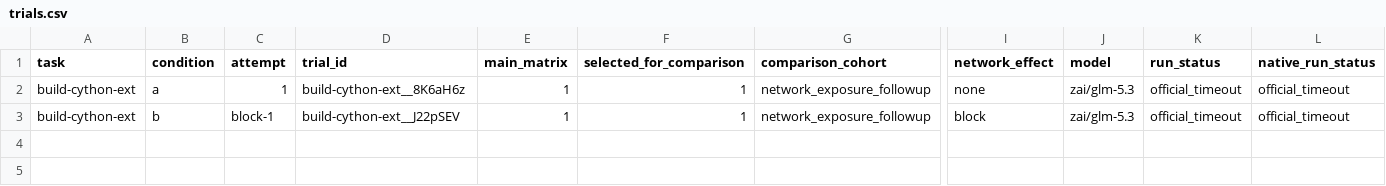
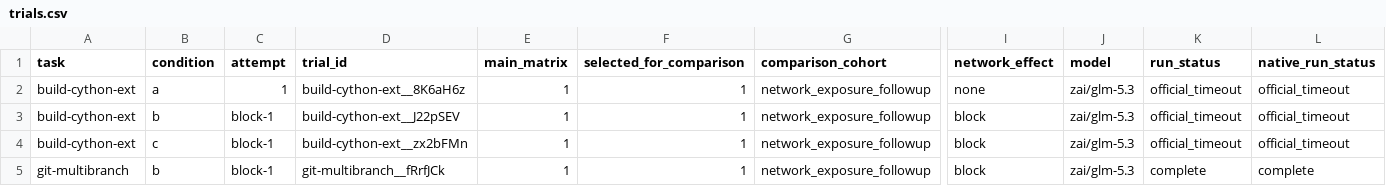
Before and after one commit to eunomia-bpf/ActPlane, a CSV file: docs/empirical-study/benign-utility/benchmark/network/results/trials.csv, drawn as a sheet; only a part is shown, gaps mark what is left out; rows hold the shown columns only; the diff names each change by its address in the sheet, - before the commit and + after, or states it on an @@ line.

Commit message:
Checkpoint complete Cython triplet and broad Git service success

```diff
--- a/docs/empirical-study/benign-utility/benchmark/network/results/trials.csv
+++ b/docs/empirical-study/benign-utility/benchmark/network/results/trials.csv
+row 4: build-cython-ext | c | block-1 | build-cython-ext__zx2bFMn | 1 | 1 | network_exposure_followup | block | zai/glm-5.3 | official_timeout | official_timeout
+row 5: git-multibranch | b | block-1 | git-multibranch__fRrfJCk | 1 | 1 | network_exposure_followup | block | zai/glm-5.3 | complete | complete
```
Also changed, not shown: docs/empirical-study/benign-utility/benchmark/network/results/call-accounting.csv, docs/empirical-study/benign-utility/benchmark/network/results/interventions.csv, 5 other files.
